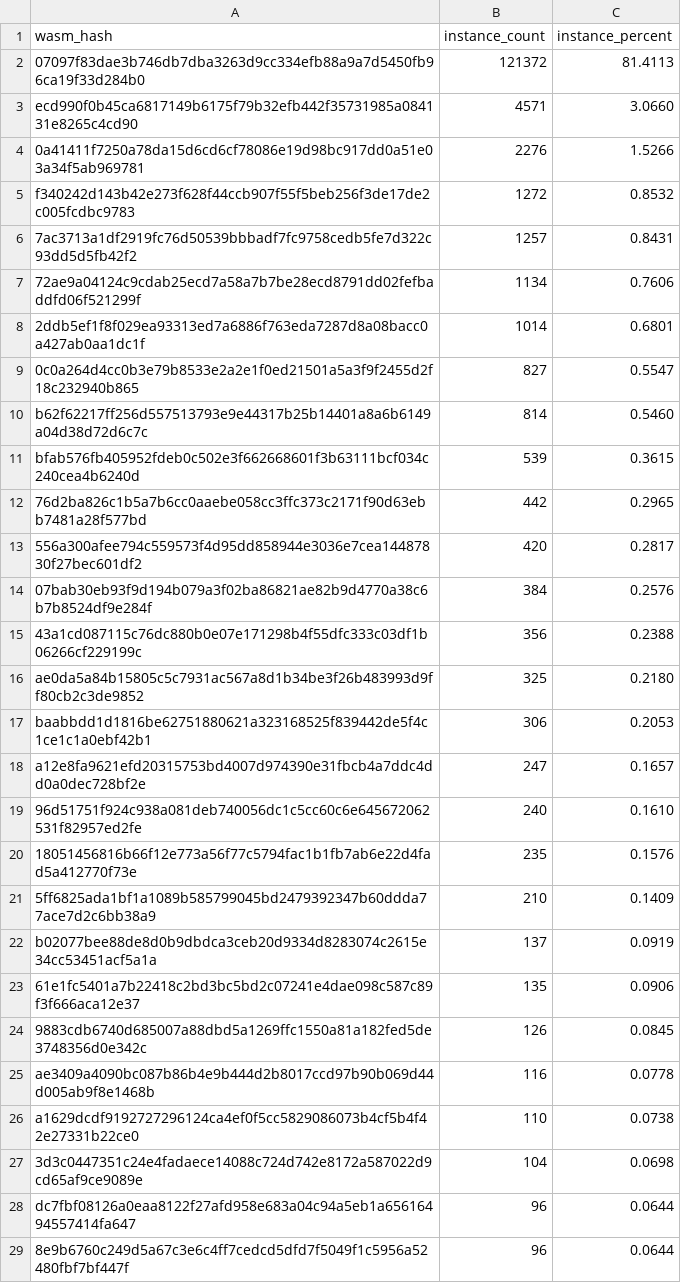
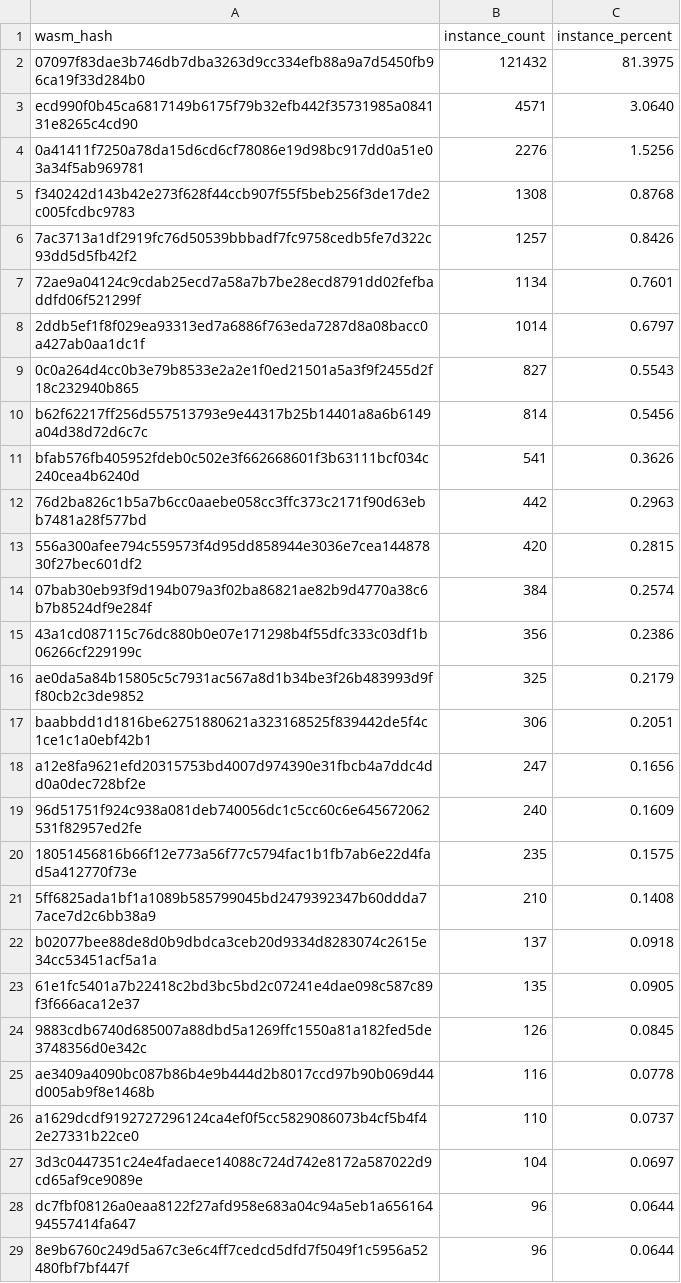
Before and after one commit to stellar-experimental/contract-wasms, a CSV file: analysis/count_instances_per_wasm.csv, drawn as a sheet; only a part is shown; the diff covers the shown part only.

```diff
--- a/analysis/count_instances_per_wasm.csv
+++ b/analysis/count_instances_per_wasm.csv
@@ -1,28 +1,28 @@
 wasm_hash,instance_count,instance_percent
-"07097f83dae3b746db7dba3263d9cc334efb88a9a7d5450fb96ca19f33d284b0",121372,81.4113
-"ecd990f0b45ca6817149b6175f79b32efb442f35731985a084131e8265c4cd90",4571,3.0660
-"0a41411f7250a78da15d6cd6cf78086e19d98bc917dd0a51e03a34f5ab969781",2276,1.5266
-"f340242d143b42e273f628f44ccb907f55f5beb256f3de17de2c005fcdbc9783",1272,0.8532
-"7ac3713a1df2919fc76d50539bbbadf7fc9758cedb5fe7d322c93dd5d5fb42f2",1257,0.8431
-"72ae9a04124c9cdab25ecd7a58a7b7be28ecd8791dd02fefbaddfd06f521299f",1134,0.7606
-"2ddb5ef1f8f029ea93313ed7a6886f763eda7287d8a08bacc0a427ab0aa1dc1f",1014,0.6801
-"0c0a264d4cc0b3e79b8533e2a2e1f0ed21501a5a3f9f2455d2f18c232940b865",827,0.5547
-"b62f62217ff256d557513793e9e44317b25b14401a8a6b6149a04d38d72d6c7c",814,0.5460
-"bfab576fb405952fdeb0c502e3f662668601f3b63111bcf034c240cea4b6240d",539,0.3615
-"76d2ba826c1b5a7b6cc0aaebe058cc3ffc373c2171f90d63ebb7481a28f577bd",442,0.2965
-"556a300afee794c559573f4d95dd858944e3036e7cea14487830f27bec601df2",420,0.2817
-"07bab30eb93f9d194b079a3f02ba86821ae82b9d4770a38c6b7b8524df9e284f",384,0.2576
-"43a1cd087115c76dc880b0e07e171298b4f55dfc333c03df1b06266cf229199c",356,0.2388
-"ae0da5a84b15805c5c7931ac567a8d1b34be3f26b483993d9ff80cb2c3de9852",325,0.2180
-"baabbdd1d1816be62751880621a323168525f839442de5f4c1ce1c1a0ebf42b1",306,0.2053
-"a12e8fa9621efd20315753bd4007d974390e31fbcb4a7ddc4dd0a0dec728bf2e",247,0.1657
-"96d51751f924c938a081deb740056dc1c5cc60c6e645672062531f82957ed2fe",240,0.1610
-"18051456816b66f12e773a56f77c5794fac1b1fb7ab6e22d4fad5a412770f73e",235,0.1576
-"5ff6825ada1bf1a1089b585799045bd2479392347b60ddda77ace7d2c6bb38a9",210,0.1409
-"b02077bee88de8d0b9dbdca3ceb20d9334d8283074c2615e34cc53451acf5a1a",137,0.0919
-"61e1fc5401a7b22418c2bd3bc5bd2c07241e4dae098c587c89f3f666aca12e37",135,0.0906
+"07097f83dae3b746db7dba3263d9cc334efb88a9a7d5450fb96ca19f33d284b0",121432,81.3975
+"ecd990f0b45ca6817149b6175f79b32efb442f35731985a084131e8265c4cd90",4571,3.0640
+"0a41411f7250a78da15d6cd6cf78086e19d98bc917dd0a51e03a34f5ab969781",2276,1.5256
+"f340242d143b42e273f628f44ccb907f55f5beb256f3de17de2c005fcdbc9783",1308,0.8768
+"7ac3713a1df2919fc76d50539bbbadf7fc9758cedb5fe7d322c93dd5d5fb42f2",1257,0.8426
+"72ae9a04124c9cdab25ecd7a58a7b7be28ecd8791dd02fefbaddfd06f521299f",1134,0.7601
+"2ddb5ef1f8f029ea93313ed7a6886f763eda7287d8a08bacc0a427ab0aa1dc1f",1014,0.6797
+"0c0a264d4cc0b3e79b8533e2a2e1f0ed21501a5a3f9f2455d2f18c232940b865",827,0.5543
+"b62f62217ff256d557513793e9e44317b25b14401a8a6b6149a04d38d72d6c7c",814,0.5456
+"bfab576fb405952fdeb0c502e3f662668601f3b63111bcf034c240cea4b6240d",541,0.3626
+"76d2ba826c1b5a7b6cc0aaebe058cc3ffc373c2171f90d63ebb7481a28f577bd",442,0.2963
+"556a300afee794c559573f4d95dd858944e3036e7cea14487830f27bec601df2",420,0.2815
+"07bab30eb93f9d194b079a3f02ba86821ae82b9d4770a38c6b7b8524df9e284f",384,0.2574
+"43a1cd087115c76dc880b0e07e171298b4f55dfc333c03df1b06266cf229199c",356,0.2386
+"ae0da5a84b15805c5c7931ac567a8d1b34be3f26b483993d9ff80cb2c3de9852",325,0.2179
+"baabbdd1d1816be62751880621a323168525f839442de5f4c1ce1c1a0ebf42b1",306,0.2051
+"a12e8fa9621efd20315753bd4007d974390e31fbcb4a7ddc4dd0a0dec728bf2e",247,0.1656
+"96d51751f924c938a081deb740056dc1c5cc60c6e645672062531f82957ed2fe",240,0.1609
+"18051456816b66f12e773a56f77c5794fac1b1fb7ab6e22d4fad5a412770f73e",235,0.1575
+"5ff6825ada1bf1a1089b585799045bd2479392347b60ddda77ace7d2c6bb38a9",210,0.1408
+"b02077bee88de8d0b9dbdca3ceb20d9334d8283074c2615e34cc53451acf5a1a",137,0.0918
+"61e1fc5401a7b22418c2bd3bc5bd2c07241e4dae098c587c89f3f666aca12e37",135,0.0905
 "9883cdb6740d685007a88dbd5a1269ffc1550a81a182fed5de3748356d0e342c",126,0.0845
 "ae3409a4090bc087b86b4e9b444d2b8017ccd97b90b069d44d005ab9f8e1468b",116,0.0778
-"a1629dcdf9192727296124ca4ef0f5cc5829086073b4cf5b4f42e27331b22ce0",110,0.0738
-"3d3c0447351c24e4fadaece14088c724d742e8172a587022d9cd65af9ce9089e",104,0.0698
+"a1629dcdf9192727296124ca4ef0f5cc5829086073b4cf5b4f42e27331b22ce0",110,0.0737
+"3d3c0447351c24e4fadaece14088c724d742e8172a587022d9cd65af9ce9089e",104,0.0697
 "dc7fbf08126a0eaa8122f27afd958e683a04c94a5eb1a65616494557414fa647",96,0.0644
```
Also changed, not shown: 16 edited cells elsewhere in this file, analysis/find_error_name_collision_with_sdk_results.csv, analysis/find_sdk_version_results.csv, 6 other files.
